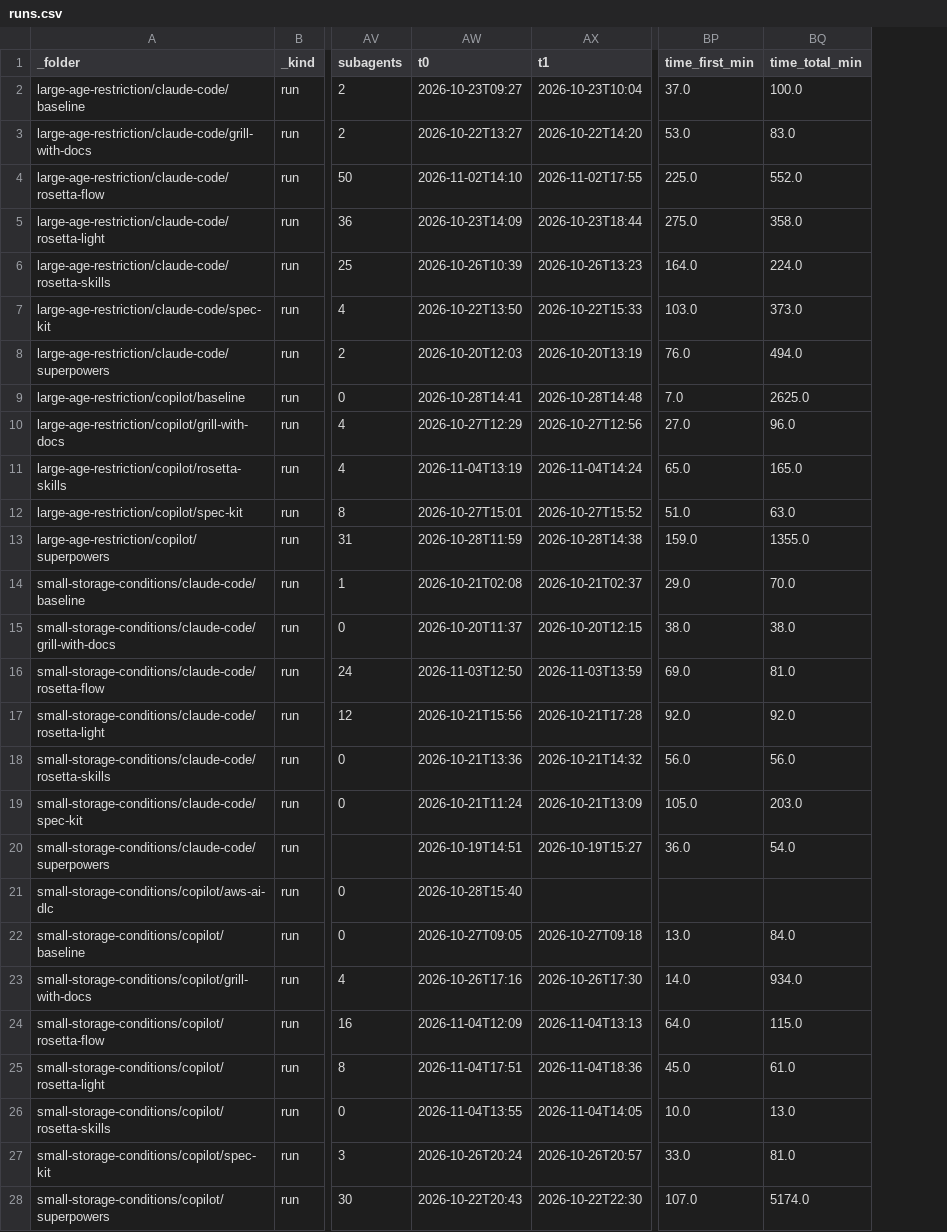
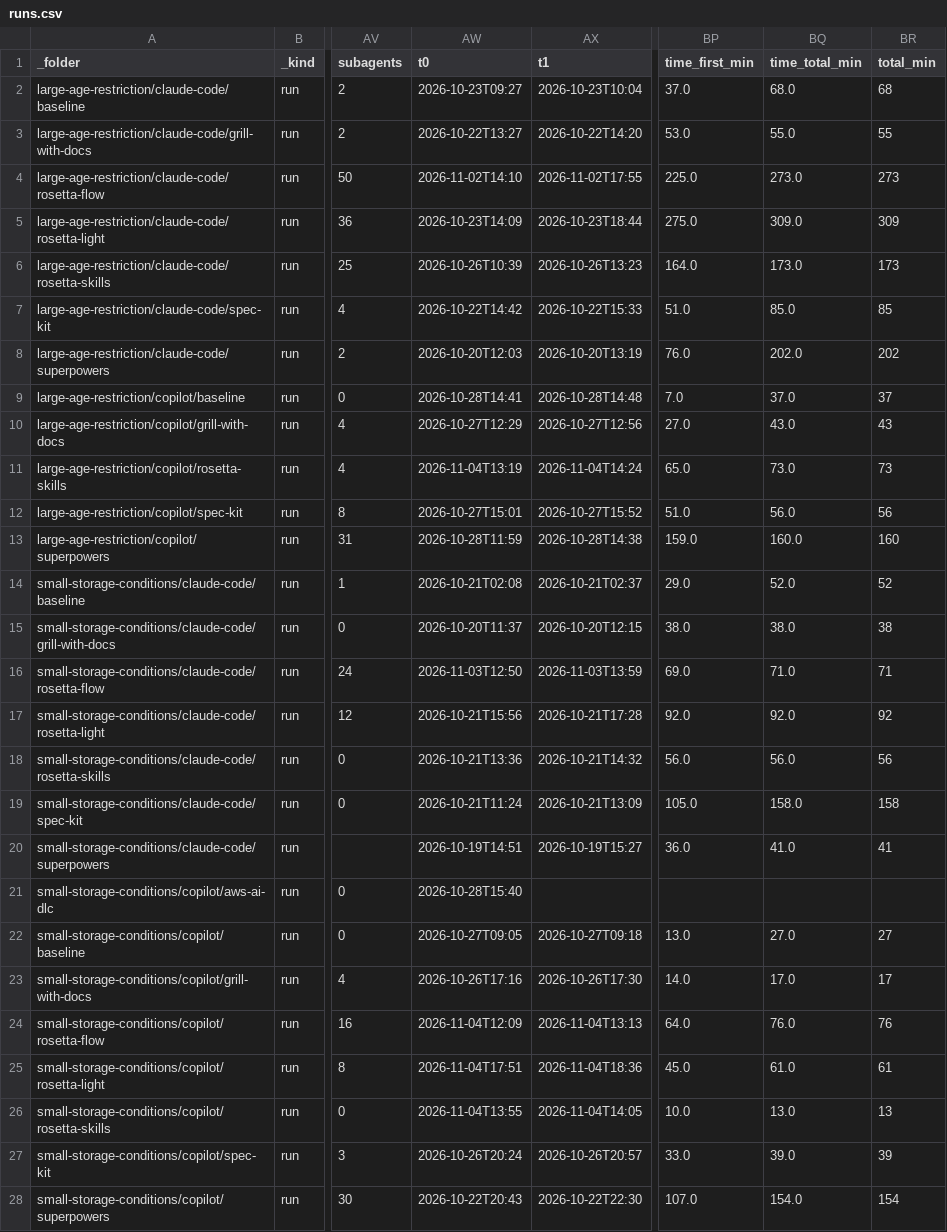
Before and after one commit to griddynamics/rosetta, a CSV file: rosetta-benchmarks/saleor/reports/runs.csv, drawn as a sheet; only a part is shown, gaps mark what is left out; the diff names each change by its address in the sheet, - before the commit and + after, or states it on an @@ line.

```diff
--- a/rosetta-benchmarks/saleor/reports/runs.csv
+++ b/rosetta-benchmarks/saleor/reports/runs.csv
+column BR (total_min), rows 2-28: 68 | 55 | 273 | 309 | 173 | 85 | 202 | 37 | 43 | 73 | 56 | 160 | 52 | 38 | 71 | 92 | 56 | 158 | 41 |  | 27 | 17 | 76 | 61 | 13 | 39 | 154
-BQ2 (time_total_min): 100.0
+BQ2 (time_total_min): 68.0
-BQ3 (time_total_min): 83.0
+BQ3 (time_total_min): 55.0
-BQ4 (time_total_min): 552.0
+BQ4 (time_total_min): 273.0
-BQ5 (time_total_min): 358.0
+BQ5 (time_total_min): 309.0
-BQ6 (time_total_min): 224.0
+BQ6 (time_total_min): 173.0
-AW7 (t0): 2026-10-22T13:50
+AW7 (t0): 2026-10-22T14:42
-BP7 (time_first_min): 103.0
+BP7 (time_first_min): 51.0
-BQ7 (time_total_min): 373.0
+BQ7 (time_total_min): 85.0
-BQ8 (time_total_min): 494.0
+BQ8 (time_total_min): 202.0
-BQ9 (time_total_min): 2625.0
+BQ9 (time_total_min): 37.0
-BQ10 (time_total_min): 96.0
+BQ10 (time_total_min): 43.0
-BQ11 (time_total_min): 165.0
+BQ11 (time_total_min): 73.0
-BQ12 (time_total_min): 63.0
+BQ12 (time_total_min): 56.0
-BQ13 (time_total_min): 1355.0
+BQ13 (time_total_min): 160.0
-BQ14 (time_total_min): 70.0
+BQ14 (time_total_min): 52.0
-BQ16 (time_total_min): 81.0
+BQ16 (time_total_min): 71.0
-BQ19 (time_total_min): 203.0
+BQ19 (time_total_min): 158.0
-BQ20 (time_total_min): 54.0
+BQ20 (time_total_min): 41.0
-BQ22 (time_total_min): 84.0
+BQ22 (time_total_min): 27.0
-BQ23 (time_total_min): 934.0
+BQ23 (time_total_min): 17.0
-BQ24 (time_total_min): 115.0
+BQ24 (time_total_min): 76.0
-BQ27 (time_total_min): 81.0
+BQ27 (time_total_min): 39.0
-BQ28 (time_total_min): 5174.0
+BQ28 (time_total_min): 154.0
```
Also changed, not shown: 31 other files.
